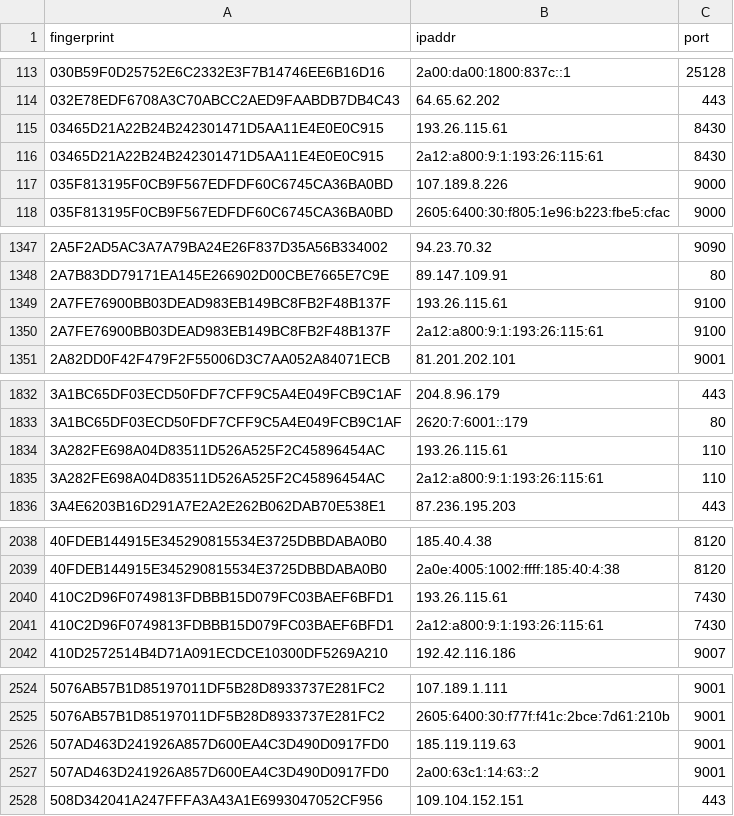
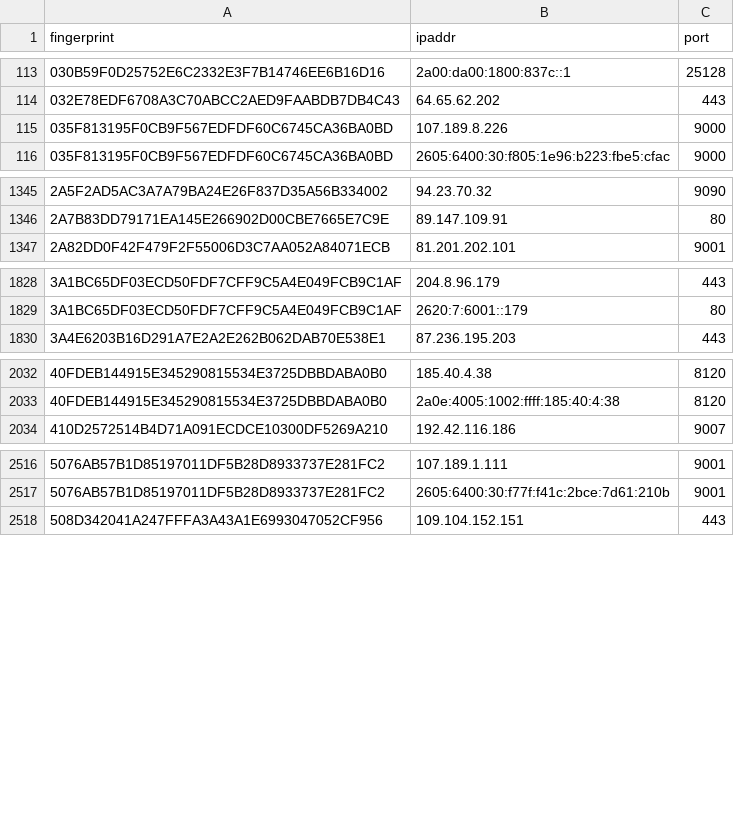
Before and after one commit to 0xPratikPatil/peel-the-net, a CSV file: dataset/guard_nodes.csv, drawn as a sheet; only a part is shown, gaps mark what is left out; removed rows and columns are numbered as before the commit, all else as after; the diff covers the shown part only; the diff names each change by its address in the sheet, - before the commit and + after, or states it on an @@ line.

```diff
--- a/dataset/guard_nodes.csv
+++ b/dataset/guard_nodes.csv
-row 115: 03465D21A22B24B242301471D5AA11E4E0E0C915 | 193.26.115.61 | 8430
-row 116: 03465D21A22B24B242301471D5AA11E4E0E0C915 | 2a12:a800:9:1:193:26:115:61 | 8430
-row 1349: 2A7FE76900BB03DEAD983EB149BC8FB2F48B137F | 193.26.115.61 | 9100
-row 1350: 2A7FE76900BB03DEAD983EB149BC8FB2F48B137F | 2a12:a800:9:1:193:26:115:61 | 9100
-row 1834: 3A282FE698A04D83511D526A525F2C45896454AC | 193.26.115.61 | 110
-row 1835: 3A282FE698A04D83511D526A525F2C45896454AC | 2a12:a800:9:1:193:26:115:61 | 110
-row 2040: 410C2D96F0749813FDBBB15D079FC03BAEF6BFD1 | 193.26.115.61 | 7430
-row 2041: 410C2D96F0749813FDBBB15D079FC03BAEF6BFD1 | 2a12:a800:9:1:193:26:115:61 | 7430
-row 2526: 507AD463D241926A857D600EA4C3D490D0917FD0 | 185.119.119.63 | 9001
-row 2527: 507AD463D241926A857D600EA4C3D490D0917FD0 | 2a00:63c1:14:63::2 | 9001
```
Also changed, not shown: 8 added rows and 16 removed rows elsewhere in this file, dataset/all_nodes.csv, dataset/exit_nodes.csv, 3 other files.
